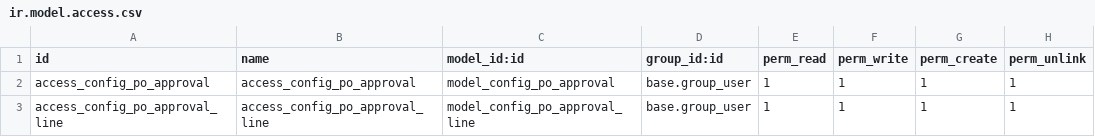
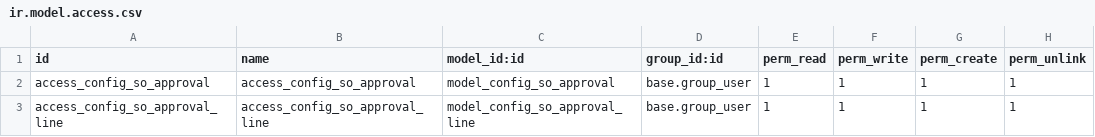
Before and after one commit to ola4eva/fpg, a CSV file: dynamic_so_approval/security/ir.model.access.csv, drawn as a sheet.

Commit message:
[ADD] dynamic_so_approval: add dynamic so approval module

```diff
--- a/dynamic_so_approval/security/ir.model.access.csv
+++ b/dynamic_so_approval/security/ir.model.access.csv
@@ -1,3 +1,3 @@
 id,name,model_id:id,group_id:id,perm_read,perm_write,perm_create,perm_unlink
-access_config_po_approval,access_config_po_approval,model_config_po_approval,base.group_user,1,1,1,1
-access_config_po_approval_line,access_config_po_approval_line,model_config_po_approval_line,base.group_user,1,1,1,1
+access_config_so_approval,access_config_so_approval,model_config_so_approval,base.group_user,1,1,1,1
+access_config_so_approval_line,access_config_so_approval_line,model_config_so_approval_line,base.group_user,1,1,1,1
```
Also changed, not shown: 17 other files.
